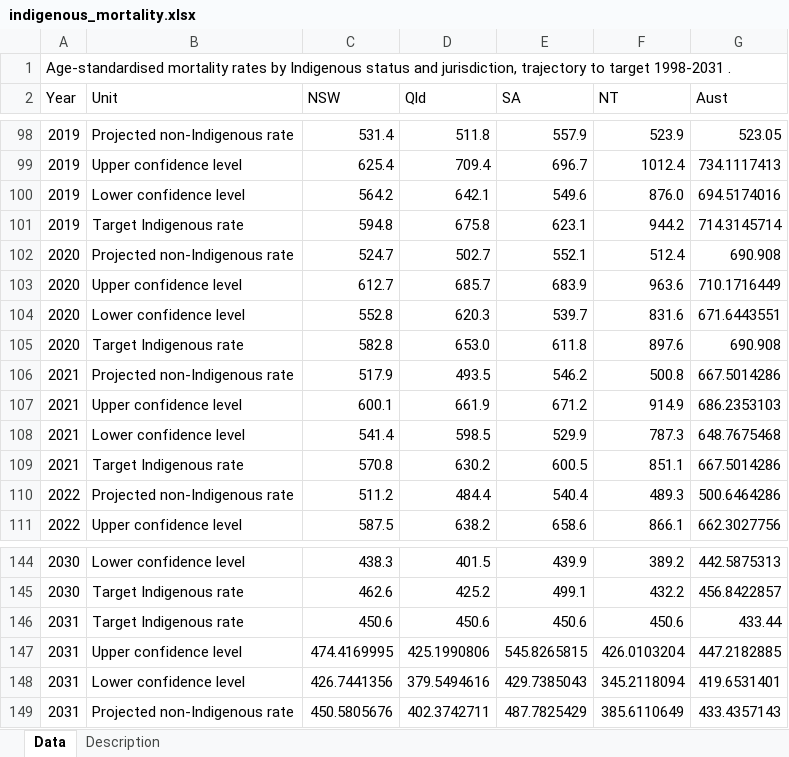
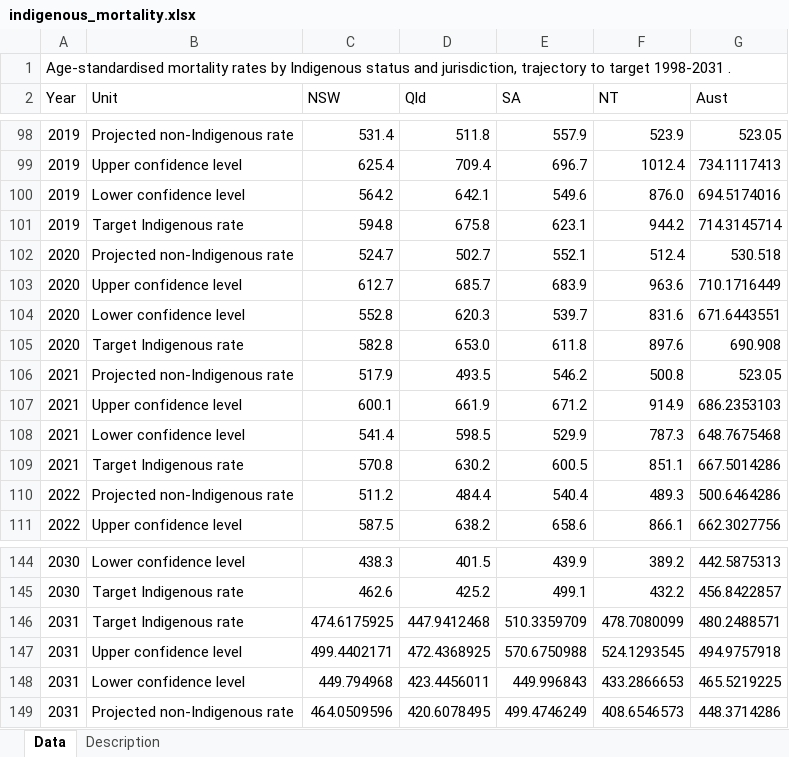
Before and after one commit to NICTA/openboard, an Excel workbook: dashboard_loader/indigenous_mortality_uploader/indigenous_mortality.xlsx, sheet Data, drawn as a sheet; only a part is shown, gaps mark what is left out; values as stored, in another font and other column widths than the file's, no borders; removed rows and columns are numbered as before the commit, all else as after; the diff names each change by its address in the sheet, - before the commit and + after, or states it on an @@ line.

Commit message:
Data corrections.

```diff
--- a/dashboard_loader/indigenous_mortality_uploader/indigenous_mortality.xlsx (sheet Data)
+++ b/dashboard_loader/indigenous_mortality_uploader/indigenous_mortality.xlsx (sheet Data)
-G102 (Aust): 690.908
+G102 (Aust): 530.518
-G106 (Aust): 667.5014286
+G106 (Aust): 523.05
-row 146: 2031 | Target Indigenous rate | 450.6 | 450.6 | 450.6 | 450.6 | 433.44
-row 147: 2031 | Upper confidence level | 474.4169995 | 425.1990806 | 545.8265815 | 426.0103204 | 447.2182885
-row 148: 2031 | Lower confidence level | 426.7441356 | 379.5494616 | 429.7385043 | 345.2118094 | 419.6531401
-row 149: 2031 | Projected non-Indigenous rate | 450.5805676 | 402.3742711 | 487.7825429 | 385.6110649 | 433.4357143
+row 146: 2031 | Target Indigenous rate | 474.6175925 | 447.9412468 | 510.3359709 | 478.7080099 | 480.2488571
+row 147: 2031 | Upper confidence level | 499.4402171 | 472.4368925 | 570.6750988 | 524.1293545 | 494.9757918
+row 148: 2031 | Lower confidence level | 449.794968 | 423.4456011 | 449.996843 | 433.2866653 | 465.5219225
+row 149: 2031 | Projected non-Indigenous rate | 464.0509596 | 420.6078495 | 499.4746249 | 408.6546573 | 448.3714286
```
